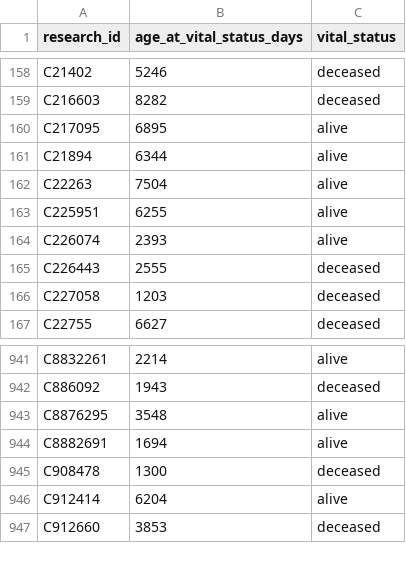
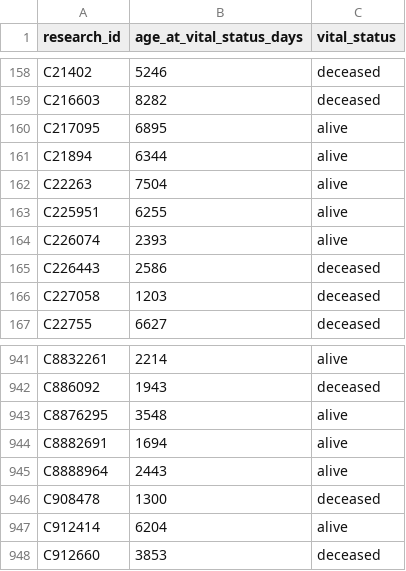
Before and after one commit to hms-dbmi/udi-yac, a CSV file: sample-data/pcx/pcx_30_patient_level_deid.csv, drawn as a sheet; only a part is shown, gaps mark what is left out.

```diff
--- a/sample-data/pcx/pcx_30_patient_level_deid.csv
+++ b/sample-data/pcx/pcx_30_patient_level_deid.csv
@@ -164,3 +164,3 @@ C225951,6255,alive
 C226074,2393,alive
-C226443,2555,deceased
+C226443,2586,deceased
 C227058,1203,deceased
@@ -944,2 +944,3 @@ C8876295,3548,alive
 C8882691,1694,alive
+C8888964,2443,alive
 C908478,1300,deceased
```
Also changed, not shown: 15 other files.
